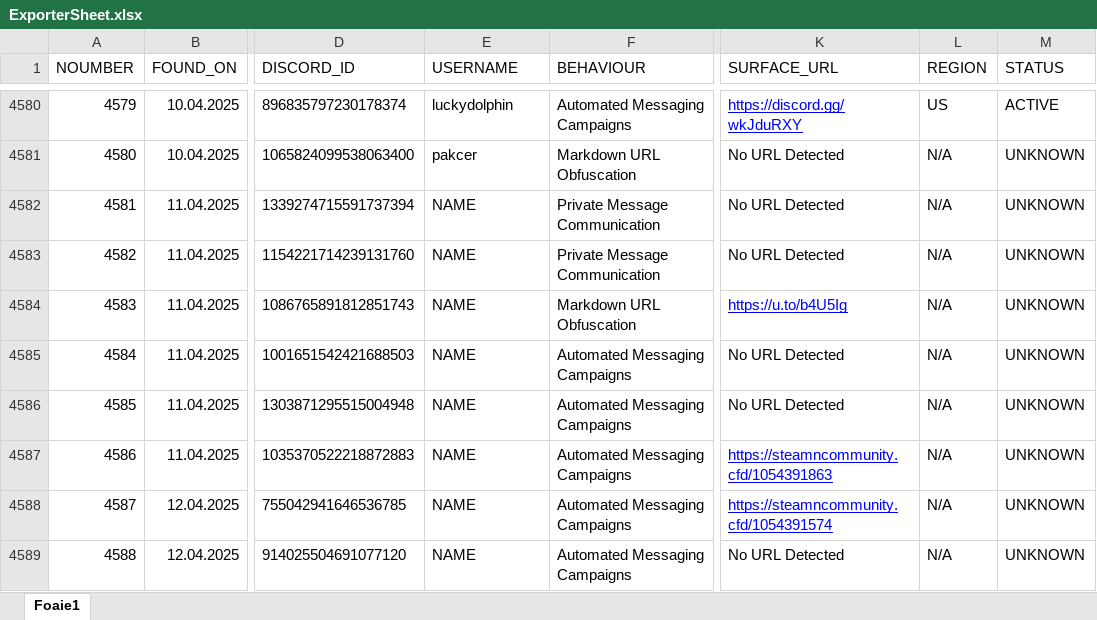
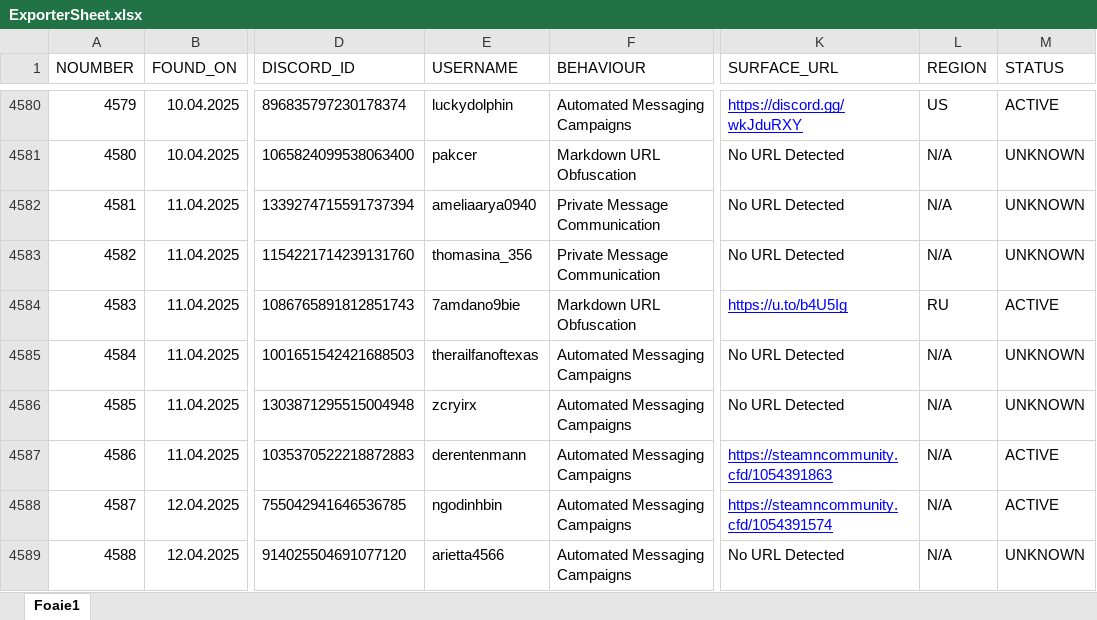
Before and after one commit to TheDARTProject/Database-Files, an Excel workbook: Excel-Import-Export/ExporterSheet.xlsx, sheet Foaie1, drawn as a sheet; only a part is shown, gaps mark what is left out; values as stored, in another font and other column widths than the file's, no borders; charts and pictures not drawn; the diff covers the shown part only; the diff names each change by its address in the sheet, - before the commit and + after, or states it on an @@ line.

Commit message:
updated excel sheet

```diff
--- a/Excel-Import-Export/ExporterSheet.xlsx (sheet Foaie1)
+++ b/Excel-Import-Export/ExporterSheet.xlsx (sheet Foaie1)
-E4582 (USERNAME): NAME
+E4582 (USERNAME): ameliaarya0940
-E4583 (USERNAME): NAME
+E4583 (USERNAME): thomasina_356
-E4584 (USERNAME): NAME
+E4584 (USERNAME): 7amdano9bie
-L4584 (REGION): N/A
+L4584 (REGION): RU
-M4584 (STATUS): UNKNOWN
+M4584 (STATUS): ACTIVE
-E4585 (USERNAME): NAME
+E4585 (USERNAME): therailfanoftexas
-E4586 (USERNAME): NAME
+E4586 (USERNAME): zcryirx
-E4587 (USERNAME): NAME
+E4587 (USERNAME): derentenmann
-M4587:M4588 (STATUS): UNKNOWN
+M4587:M4588 (STATUS): ACTIVE
-E4588 (USERNAME): NAME
+E4588 (USERNAME): ngodinhbin
-E4589 (USERNAME): NAME
+E4589 (USERNAME): arietta4566
```
Also changed, not shown: 1 removed row, 12 edited cells and row numbers in column A elsewhere in this sheet.
